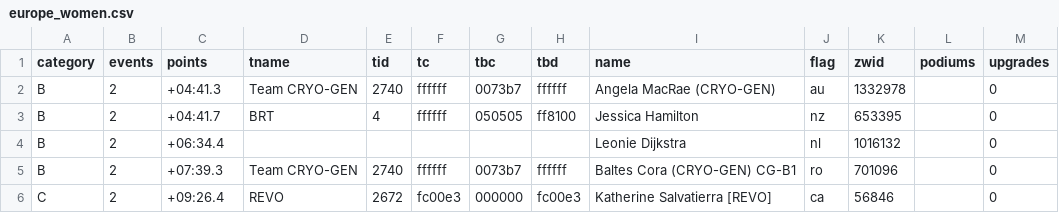
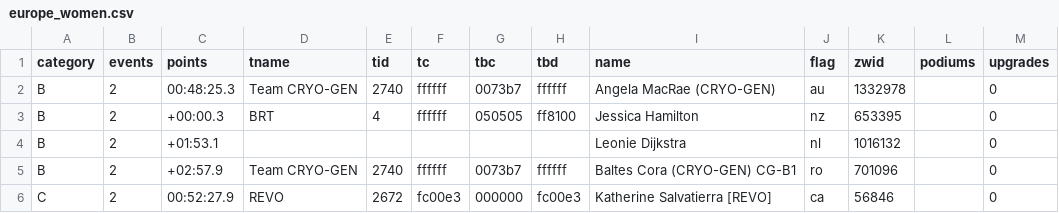
Before and after one commit to jessicah/boltrace.team, a CSV file: _data/thunderbolt/2019/december/europe_women.csv, drawn as a sheet.

```diff
--- a/_data/thunderbolt/2019/december/europe_women.csv
+++ b/_data/thunderbolt/2019/december/europe_women.csv
@@ -1,6 +1,6 @@
 category,events,points,tname,tid,tc,tbc,tbd,name,flag,zwid,podiums,upgrades
-B,2,+04:41.3,Team CRYO-GEN,2740,ffffff,0073b7,ffffff,Angela MacRae (CRYO-GEN),au,1332978,,0
-B,2,+04:41.7,BRT,4,ffffff,050505,ff8100,Jessica Hamilton,nz,653395,,0
-B,2,+06:34.4,,,,,,Leonie Dijkstra,nl,1016132,,0
-B,2,+07:39.3,Team CRYO-GEN,2740,ffffff,0073b7,ffffff,Baltes Cora (CRYO-GEN) CG-B1,ro,701096,,0
-C,2,+09:26.4,REVO,2672,fc00e3,000000,fc00e3,Katherine Salvatierra [REVO] ,ca,56846,,0
+B,2,00:48:25.3,Team CRYO-GEN,2740,ffffff,0073b7,ffffff,Angela MacRae (CRYO-GEN),au,1332978,,0
+B,2,+00:00.3,BRT,4,ffffff,050505,ff8100,Jessica Hamilton,nz,653395,,0
+B,2,+01:53.1,,,,,,Leonie Dijkstra,nl,1016132,,0
+B,2,+02:57.9,Team CRYO-GEN,2740,ffffff,0073b7,ffffff,Baltes Cora (CRYO-GEN) CG-B1,ro,701096,,0
+C,2,00:52:27.9,REVO,2672,fc00e3,000000,fc00e3,Katherine Salvatierra [REVO] ,ca,56846,,0
```
Also changed, not shown: _data/thunderbolt/2019/december/america_women.csv.
